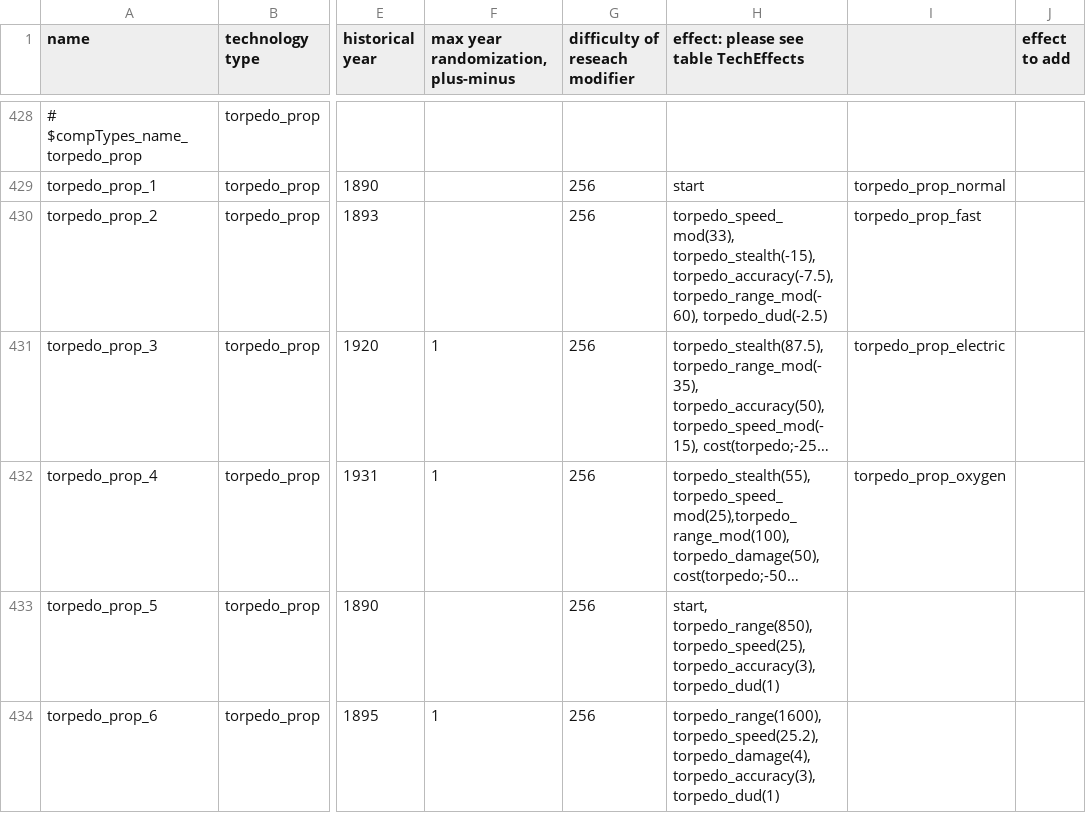
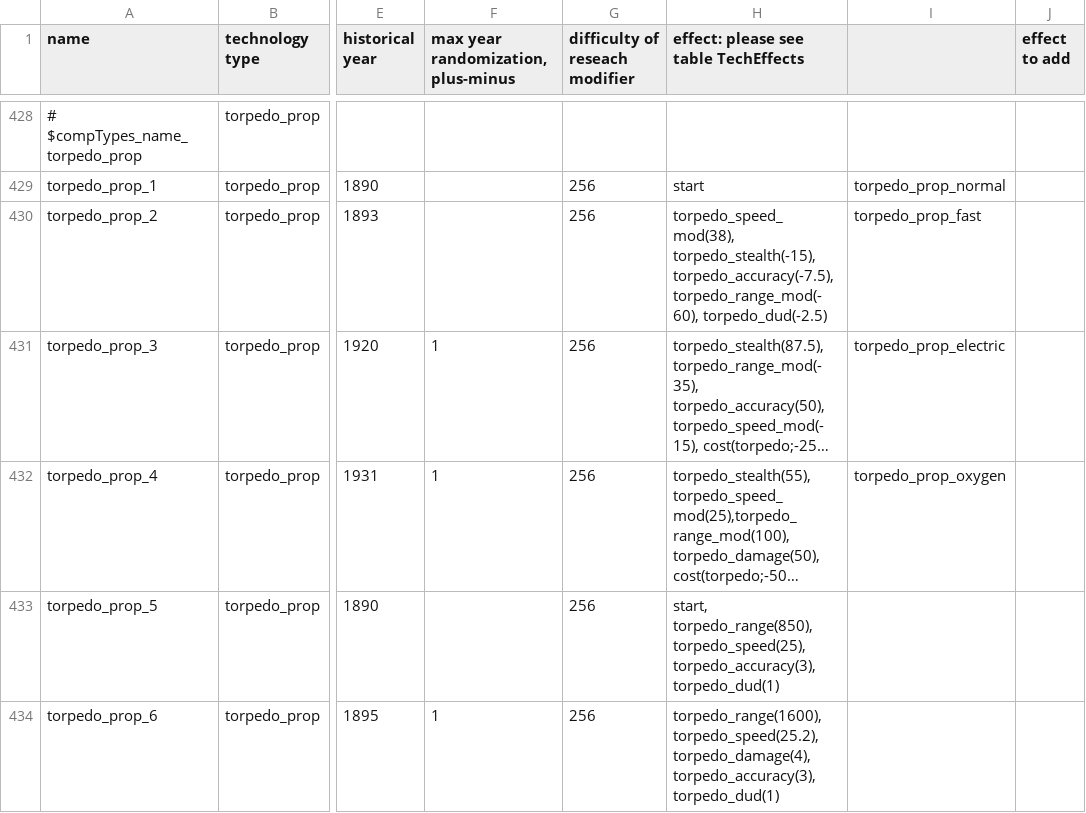
Before and after one commit to KlaudiuszLedwoch/Iron-Admiral, a CSV file: payload/Mods/technologies.csv, drawn as a sheet; only a part is shown, gaps mark what is left out; long unchanged cells end in …; the diff names each change by its address in the sheet, - before the commit and + after, or states it on an @@ line.

```diff
--- a/payload/Mods/technologies.csv
+++ b/payload/Mods/technologies.csv
-H430: torpedo_speed_mod(33), torpedo_stealth(-15), torpedo_accuracy(-7.5),…
+H430: torpedo_speed_mod(38), torpedo_stealth(-15), torpedo_accuracy(-7.5),…
```
Also changed, not shown: 6 other files.
